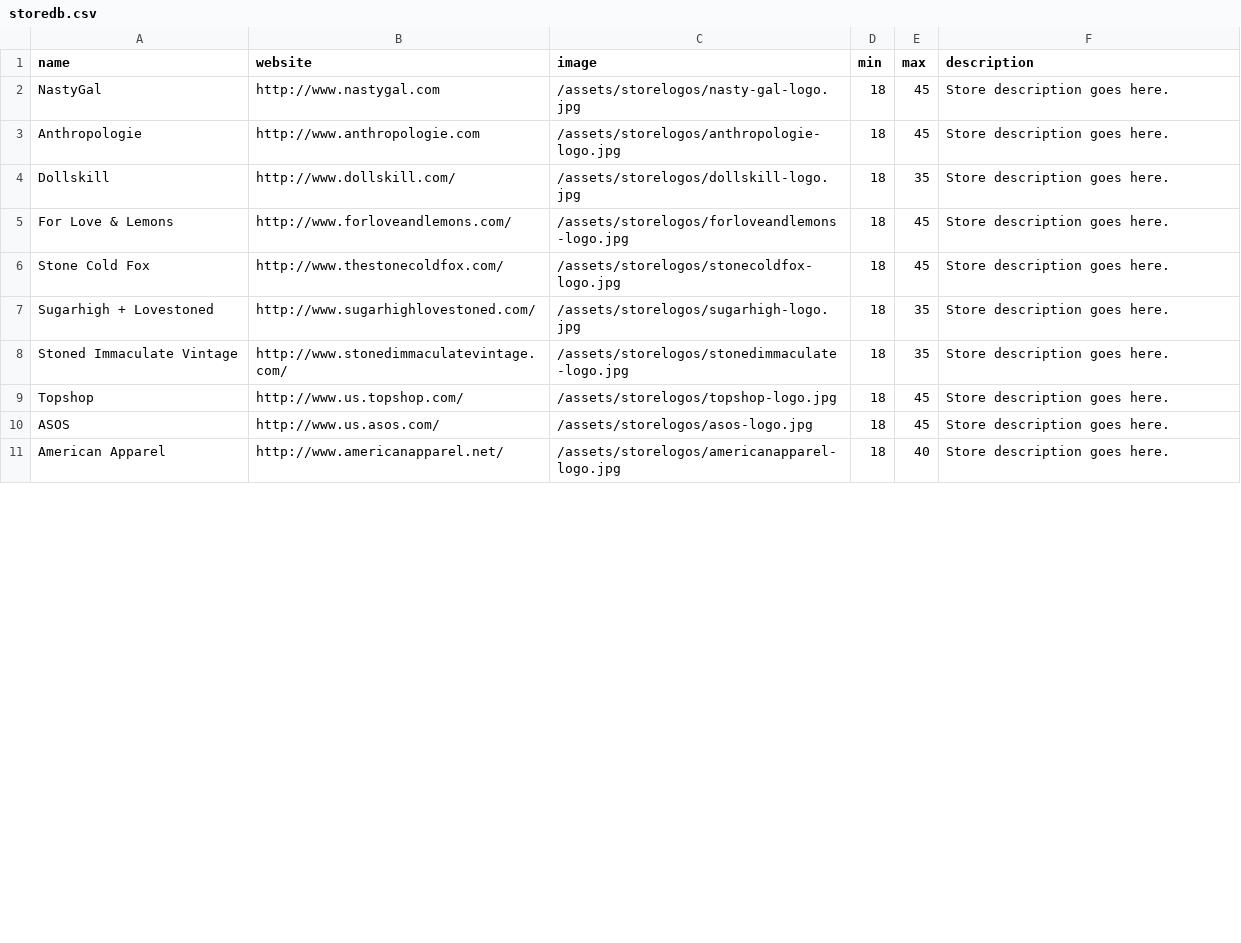
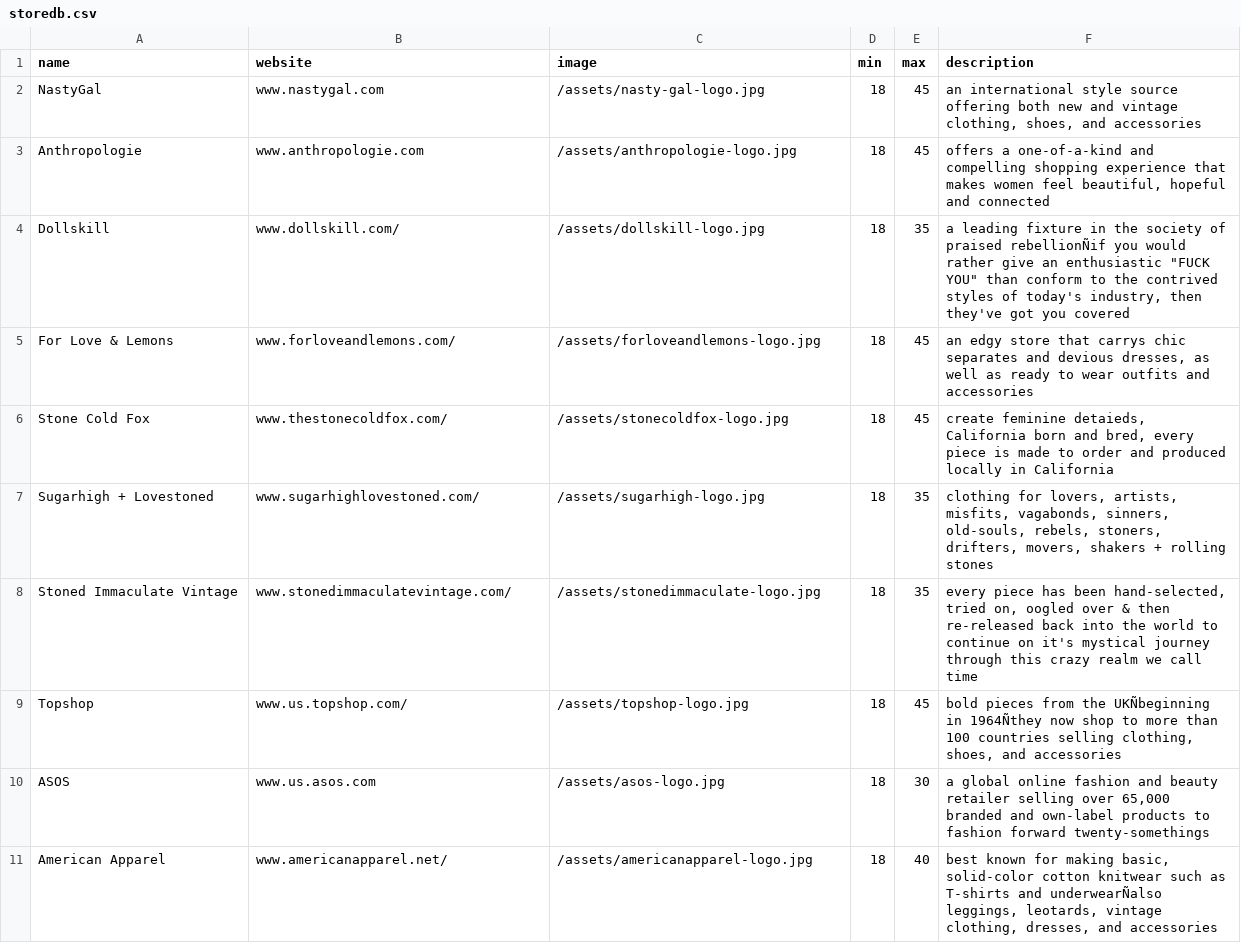
Before and after one commit to lindseylee/select-my-store, a CSV file: app/assets/docs/storedb.csv, drawn as a sheet; only a part is shown; the diff covers the shown part only; the diff names each change by its address in the sheet, - before the commit and + after, or states it on an @@ line.

```diff
--- a/app/assets/docs/storedb.csv
+++ b/app/assets/docs/storedb.csv
-B2 (website): http://www.nastygal.com
+B2 (website): www.nastygal.com
-C2 (image): /assets/storelogos/nasty-gal-logo.jpg
+C2 (image): /assets/nasty-gal-logo.jpg
-F2 (description): Store description goes here.
+F2 (description): an international style source offering both new and vintage clothing, shoes, and accessories
-B3 (website): http://www.anthropologie.com
+B3 (website): www.anthropologie.com
-C3 (image): /assets/storelogos/anthropologie-logo.jpg
+C3 (image): /assets/anthropologie-logo.jpg
-F3 (description): Store description goes here.
+F3 (description): offers a one-of-a-kind and compelling shopping experience that makes women feel beautiful, hopeful and connected
-B4 (website): http://www.dollskill.com/
+B4 (website): www.dollskill.com/
-C4 (image): /assets/storelogos/dollskill-logo.jpg
+C4 (image): /assets/dollskill-logo.jpg
-F4 (description): Store description goes here.
+F4 (description): a leading fixture in the society of praised rebellionÑif you would rather give an enthusiastic "FUCK YOU" than conform to the contrived styles of today's industry, then they've got you covered
-B5 (website): http://www.forloveandlemons.com/
+B5 (website): www.forloveandlemons.com/
-C5 (image): /assets/storelogos/forloveandlemons-logo.jpg
+C5 (image): /assets/forloveandlemons-logo.jpg
-F5 (description): Store description goes here.
+F5 (description): an edgy store that carrys chic separates and devious dresses, as well as ready to wear outfits and accessories
-B6 (website): http://www.thestonecoldfox.com/
+B6 (website): www.thestonecoldfox.com/
-C6 (image): /assets/storelogos/stonecoldfox-logo.jpg
+C6 (image): /assets/stonecoldfox-logo.jpg
-F6 (description): Store description goes here.
+F6 (description): create feminine detaieds, California born and bred, every piece is made to order and produced locally in California
-B7 (website): http://www.sugarhighlovestoned.com/
+B7 (website): www.sugarhighlovestoned.com/
-C7 (image): /assets/storelogos/sugarhigh-logo.jpg
+C7 (image): /assets/sugarhigh-logo.jpg
-F7 (description): Store description goes here.
+F7 (description): clothing for lovers, artists, misfits, vagabonds, sinners, old-souls, rebels, stoners, drifters, movers, shakers + rolling stones
-B8 (website): http://www.stonedimmaculatevintage.com/
+B8 (website): www.stonedimmaculatevintage.com/
-C8 (image): /assets/storelogos/stonedimmaculate-logo.jpg
+C8 (image): /assets/stonedimmaculate-logo.jpg
-F8 (description): Store description goes here.
+F8 (description): every piece has been hand-selected, tried on, oogled over & then re-released back into the world to continue on it's mystical journey through this crazy realm we call time
-B9 (website): http://www.us.topshop.com/
+B9 (website): www.us.topshop.com/
-C9 (image): /assets/storelogos/topshop-logo.jpg
+C9 (image): /assets/topshop-logo.jpg
-F9 (description): Store description goes here.
+F9 (description): bold pieces from the UKÑbeginning in 1964Ñthey now shop to more than 100 countries selling clothing, shoes, and accessories
-B10 (website): http://www.us.asos.com/
+B10 (website): www.us.asos.com
-C10 (image): /assets/storelogos/asos-logo.jpg
+C10 (image): /assets/asos-logo.jpg
-E10 (max): 45
+E10 (max): 30
-F10 (description): Store description goes here.
+F10 (description): a global online fashion and beauty retailer selling over 65,000 branded and own-label products to fashion forward twenty-somethings
-B11 (website): http://www.americanapparel.net/
+B11 (website): www.americanapparel.net/
-C11 (image): /assets/storelogos/americanapparel-logo.jpg
+C11 (image): /assets/americanapparel-logo.jpg
-F11 (description): Store description goes here.
+F11 (description): best known for making basic, solid-color cotton knitwear such as T-shirts and underwearÑalso leggings, leotards, vintage clothing, dresses, and accessories
```
Also changed, not shown: 7 added rows and 47 edited cells elsewhere in this file, app/assets/docs/styledb.csv, 11 other files.
